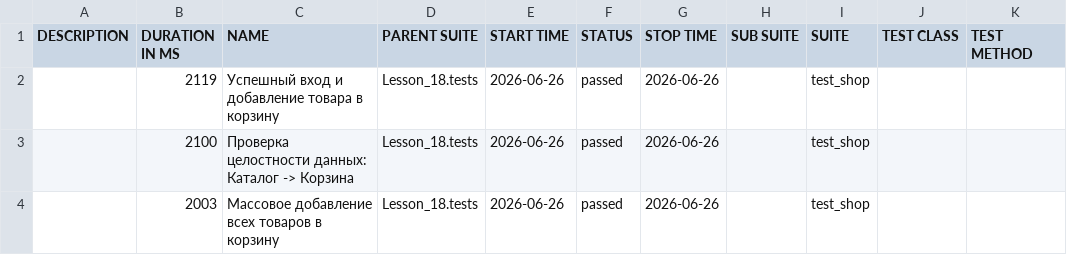
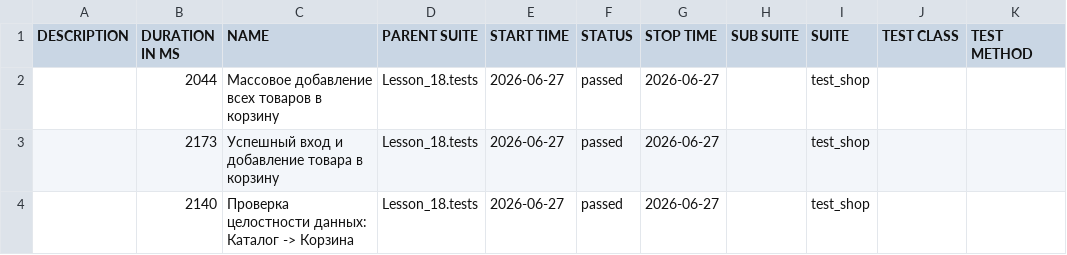
Before and after one commit to Ar4ipraha/automation, a CSV file: data/suites.csv, drawn as a sheet.

```diff
--- a/data/suites.csv
+++ b/data/suites.csv
@@ -1,4 +1,4 @@
 "DESCRIPTION","DURATION IN MS","NAME","PARENT SUITE","START TIME","STATUS","STOP TIME","SUB SUITE","SUITE","TEST CLASS","TEST METHOD"
-"","2119","Успешный вход и добавление товара в корзину","Lesson_18.tests","2026-06-26","passed","2026-06-26","","test_shop","",""
-"","2100","Проверка целостности данных: Каталог -> Корзина","Lesson_18.tests","2026-06-26","passed","2026-06-26","","test_shop","",""
-"","2003","Массовое добавление всех товаров в корзину","Lesson_18.tests","2026-06-26","passed","2026-06-26","","test_shop","",""
+"","2044","Массовое добавление всех товаров в корзину","Lesson_18.tests","2026-06-27","passed","2026-06-27","","test_shop","",""
+"","2173","Успешный вход и добавление товара в корзину","Lesson_18.tests","2026-06-27","passed","2026-06-27","","test_shop","",""
+"","2140","Проверка целостности данных: Каталог -> Корзина","Lesson_18.tests","2026-06-27","passed","2026-06-27","","test_shop","",""
```
Also changed, not shown: 51 other files.
